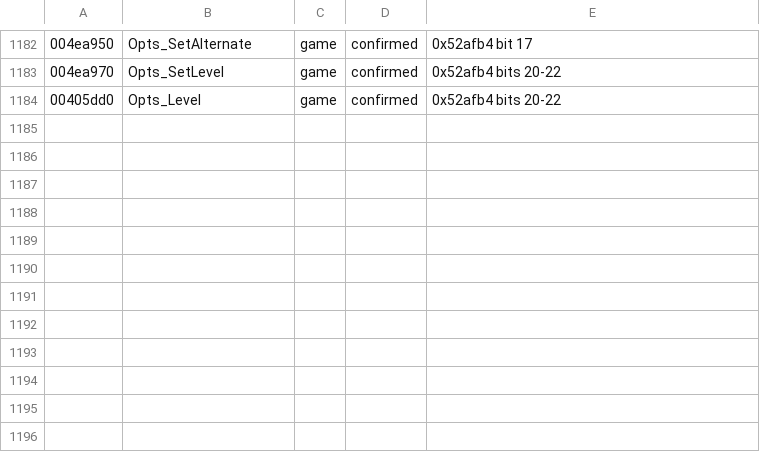
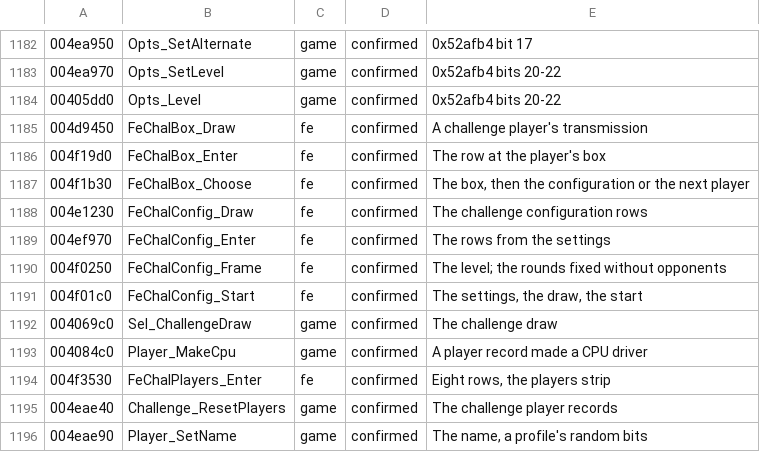
Before and after one commit to emdzej/opencmr2, a TSV file: tools/ghidra/names.tsv, drawn as a sheet; only a part is shown, gaps mark what is left out.

```diff
--- a/tools/ghidra/names.tsv
+++ b/tools/ghidra/names.tsv
@@ -1184 +1184,13 @@
 00405dd0	Opts_Level	game	confirmed	0x52afb4 bits 20-22
+004d9450	FeChalBox_Draw	fe	confirmed	A challenge player's transmission
+004f19d0	FeChalBox_Enter	fe	confirmed	The row at the player's box
+004f1b30	FeChalBox_Choose	fe	confirmed	The box, then the configuration or the next player
+004e1230	FeChalConfig_Draw	fe	confirmed	The challenge configuration rows
+004ef970	FeChalConfig_Enter	fe	confirmed	The rows from the settings
+004f0250	FeChalConfig_Frame	fe	confirmed	The level; the rounds fixed without opponents
+004f01c0	FeChalConfig_Start	fe	confirmed	The settings, the draw, the start
+004069c0	Sel_ChallengeDraw	game	confirmed	The challenge draw
+004084c0	Player_MakeCpu	game	confirmed	A player record made a CPU driver
+004f3530	FeChalPlayers_Enter	fe	confirmed	Eight rows, the players strip
+004eae40	Challenge_ResetPlayers	game	confirmed	The challenge player records
+004eae90	Player_SetName	game	confirmed	The name, a profile's random bits
```
Also changed, not shown: 7 other files.
